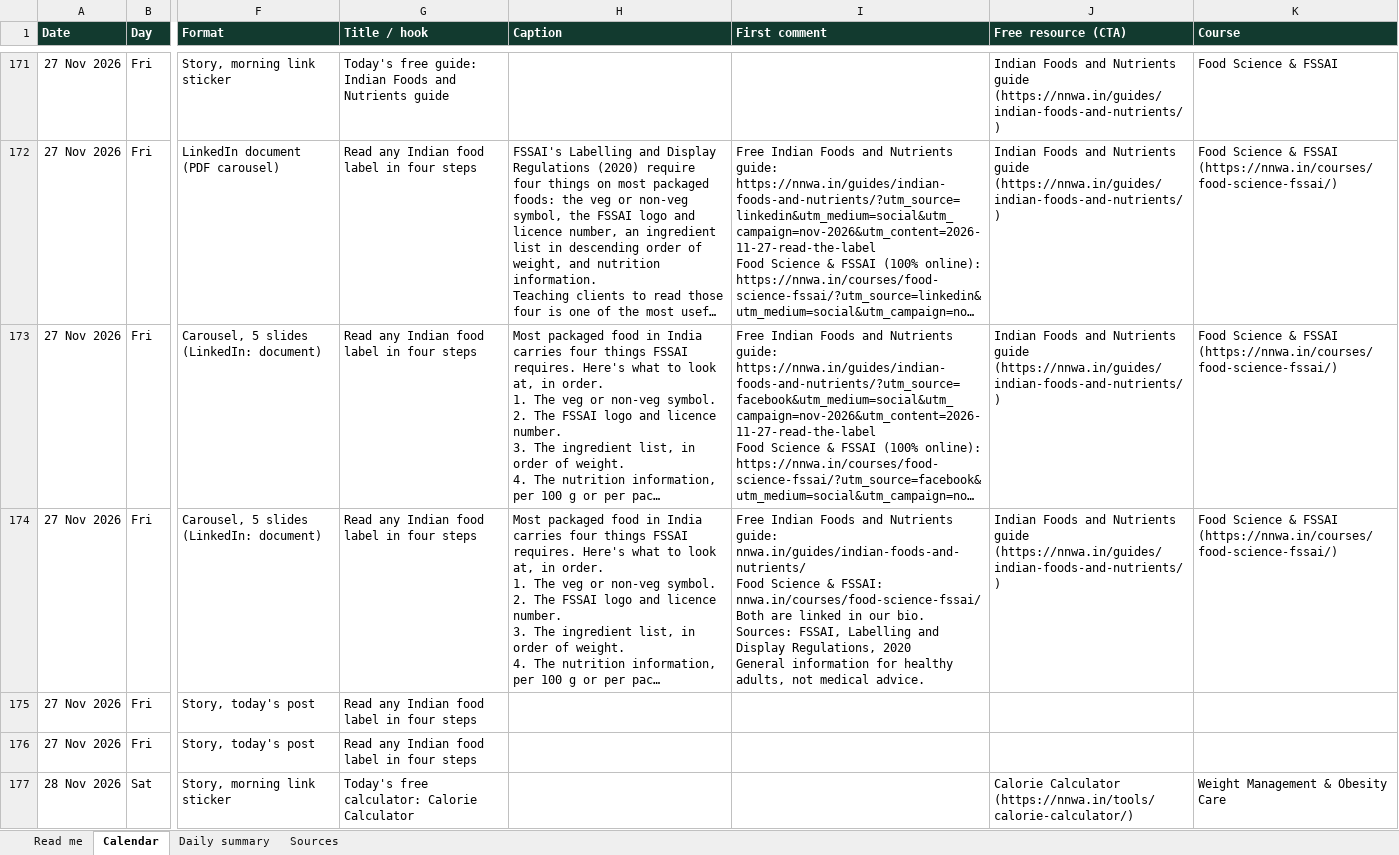
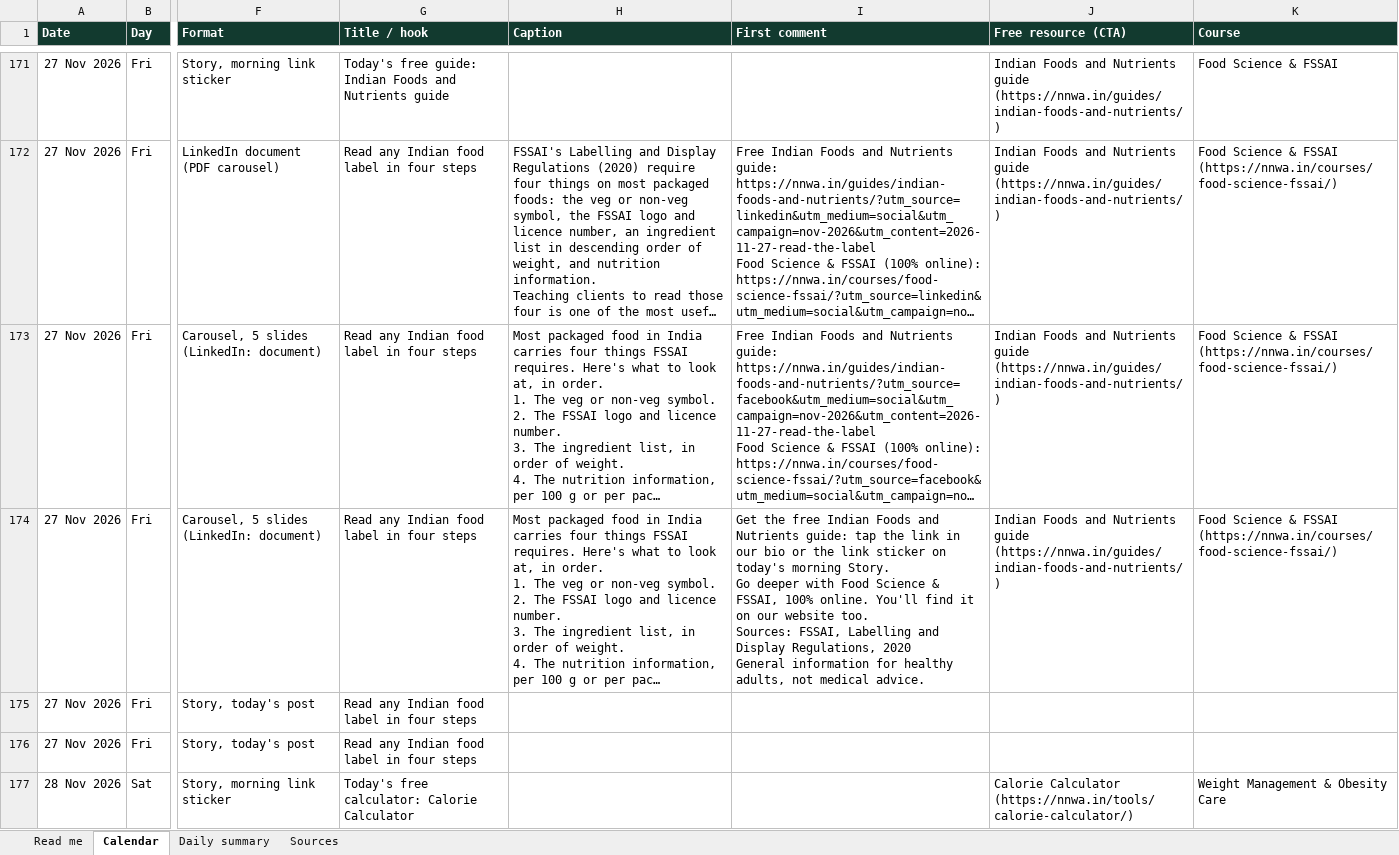
Before and after one commit to nnwaofficial/nnwa-social-assets, an Excel workbook: campaigns/2026-11/NNWA-November-2026-social-calendar.xlsx, sheet Calendar, drawn as a sheet; only a part is shown, gaps mark what is left out; long unchanged cells end in …; values as stored, in another font and other column widths than the file's, no borders; table styles not drawn; ↵ is a line break in a cell; the diff covers the shown part only; the diff names each change by its address in the sheet, - before the commit and + after, or states it on an @@ line.

```diff
--- a/campaigns/2026-11/NNWA-November-2026-social-calendar.xlsx (sheet Calendar)
+++ b/campaigns/2026-11/NNWA-November-2026-social-calendar.xlsx (sheet Calendar)
-I174 (First comment): Free Indian Foods and Nutrients guide: nnwa.in/guides/indian-foods-and-nutrients/ ↵ Food Science & FSSAI: nnwa.in/courses/food-science-fssai/ ↵ Both are linked in our bio. ↵ Sources: FSSAI,…
+I174 (First comment): Get the free Indian Foods and Nutrients guide: tap the link in our bio or the link sticker on today's morning Story. ↵ Go deeper with Food Science & FSSAI, 100% online. You'll find it on our website too. ↵ Sources: FSSAI,…
```
Also changed, not shown: 30 edited cells elsewhere in this sheet, 4 other files.
